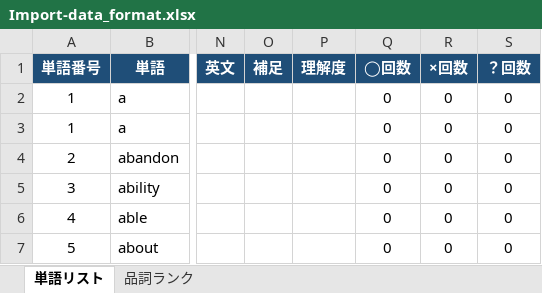
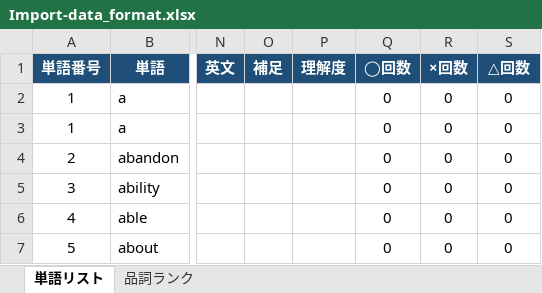
Before and after one commit to 2ty9p66r46-del/english-practice, an Excel workbook: Import-data_format.xlsx, sheet 単語リスト, drawn as a sheet; only a part is shown, gaps mark what is left out; values as stored, in another font and other column widths than the file's, no borders; the diff names each change by its address in the sheet, - before the commit and + after, or states it on an @@ line.

```diff
--- a/Import-data_format.xlsx (sheet 単語リスト)
+++ b/Import-data_format.xlsx (sheet 単語リスト)
-S1: ？回数
+S1: △回数
```
Also changed, not shown: 4 other files.
